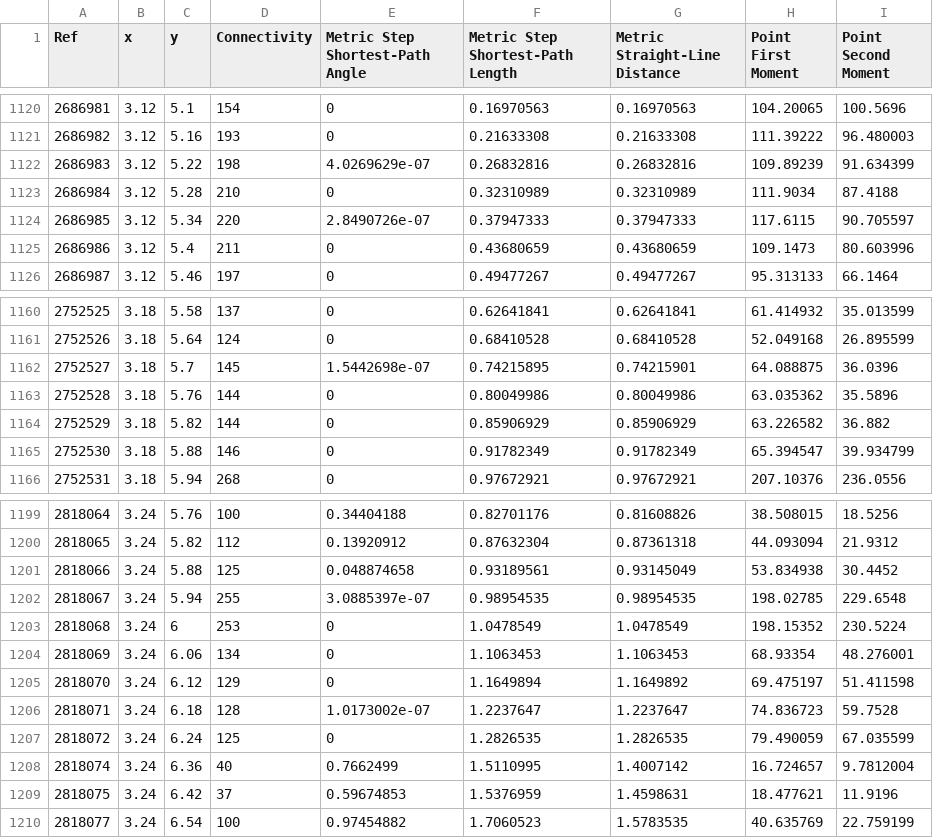
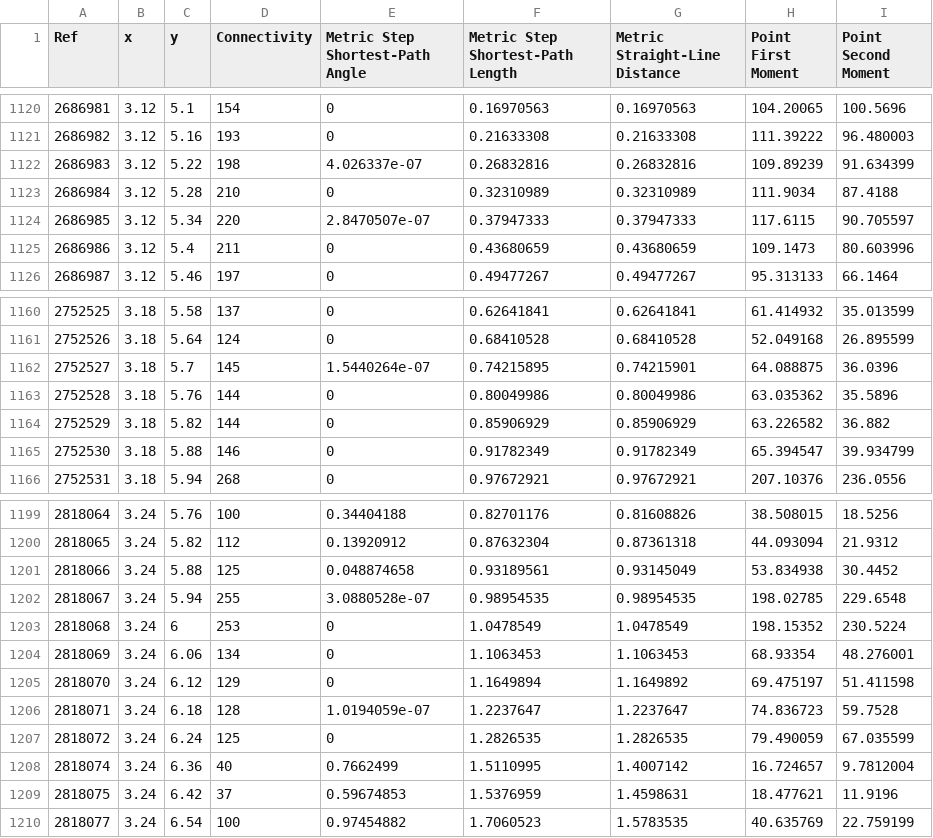
Before and after one commit to spatialnous/salatest, a CSV file: RegressionTest/expected/pointmap/vga_metric_step_depth/out.csv, drawn as a sheet; only a part is shown, gaps mark what is left out.

Commit message:
Update vga_metric_step_depth known result

```diff
--- a/RegressionTest/expected/pointmap/vga_metric_step_depth/out.csv
+++ b/RegressionTest/expected/pointmap/vga_metric_step_depth/out.csv
@@ -1121,5 +1121,5 @@ Ref,x,y,Connectivity,Metric Step Shortest-Path Angle,Metric Step Shortest-Path L
 2686982,3.12,5.16,193,0,0.21633308,0.21633308,111.39222,96.480003
-2686983,3.12,5.22,198,4.0269629e-07,0.26832816,0.26832816,109.89239,91.634399
+2686983,3.12,5.22,198,4.026337e-07,0.26832816,0.26832816,109.89239,91.634399
 2686984,3.12,5.28,210,0,0.32310989,0.32310989,111.9034,87.4188
-2686985,3.12,5.34,220,2.8490726e-07,0.37947333,0.37947333,117.6115,90.705597
+2686985,3.12,5.34,220,2.8470507e-07,0.37947333,0.37947333,117.6115,90.705597
 2686986,3.12,5.4,211,0,0.43680659,0.43680659,109.1473,80.603996
@@ -1161,3 +1161,3 @@ Ref,x,y,Connectivity,Metric Step Shortest-Path Angle,Metric Step Shortest-Path L
 2752526,3.18,5.64,124,0,0.68410528,0.68410528,52.049168,26.895599
-2752527,3.18,5.7,145,1.5442698e-07,0.74215895,0.74215901,64.088875,36.0396
+2752527,3.18,5.7,145,1.5440264e-07,0.74215895,0.74215901,64.088875,36.0396
 2752528,3.18,5.76,144,0,0.80049986,0.80049986,63.035362,35.5896
@@ -1201,3 +1201,3 @@ Ref,x,y,Connectivity,Metric Step Shortest-Path Angle,Metric Step Shortest-Path L
 2818066,3.24,5.88,125,0.048874658,0.93189561,0.93145049,53.834938,30.4452
-2818067,3.24,5.94,255,3.0885397e-07,0.98954535,0.98954535,198.02785,229.6548
+2818067,3.24,5.94,255,3.0880528e-07,0.98954535,0.98954535,198.02785,229.6548
 2818068,3.24,6,253,0,1.0478549,1.0478549,198.15352,230.5224
@@ -1205,3 +1205,3 @@ Ref,x,y,Connectivity,Metric Step Shortest-Path Angle,Metric Step Shortest-Path L
 2818070,3.24,6.12,129,0,1.1649894,1.1649892,69.475197,51.411598
-2818071,3.24,6.18,128,1.0173002e-07,1.2237647,1.2237647,74.836723,59.7528
+2818071,3.24,6.18,128,1.0194059e-07,1.2237647,1.2237647,74.836723,59.7528
 2818072,3.24,6.24,125,0,1.2826535,1.2826535,79.490059,67.035599
```
